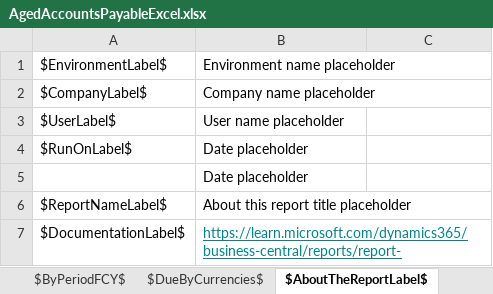
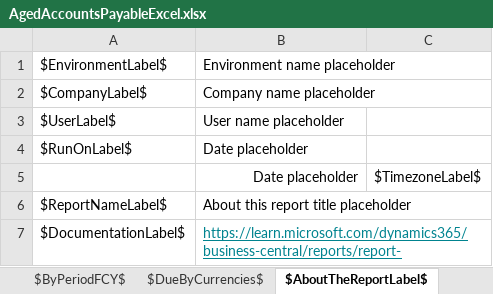
Before and after one commit to microsoft/ALAppExtensions, an Excel workbook: Apps/W1/ExcelReports/app/ReportLayouts/Excel/Purchase/AgedAccountsPayableExcel.xlsx, sheet $AboutTheReportLabel$, drawn as a sheet; values as stored, in another font and other column widths than the file's, no borders; the diff names each change by its address in the sheet, - before the commit and + after, or states it on an @@ line.

Commit message:
Aged Accounts Payable - v2.

```diff
--- a/Apps/W1/ExcelReports/app/ReportLayouts/Excel/Purchase/AgedAccountsPayableExcel.xlsx (sheet $AboutTheReportLabel$)
+++ b/Apps/W1/ExcelReports/app/ReportLayouts/Excel/Purchase/AgedAccountsPayableExcel.xlsx (sheet $AboutTheReportLabel$)
-B5 alignment: left
+B5 alignment: right
-C5: (empty)
+C5: $TimezoneLabel$
```
Also changed, not shown: charts or pictures, 1 other file.
